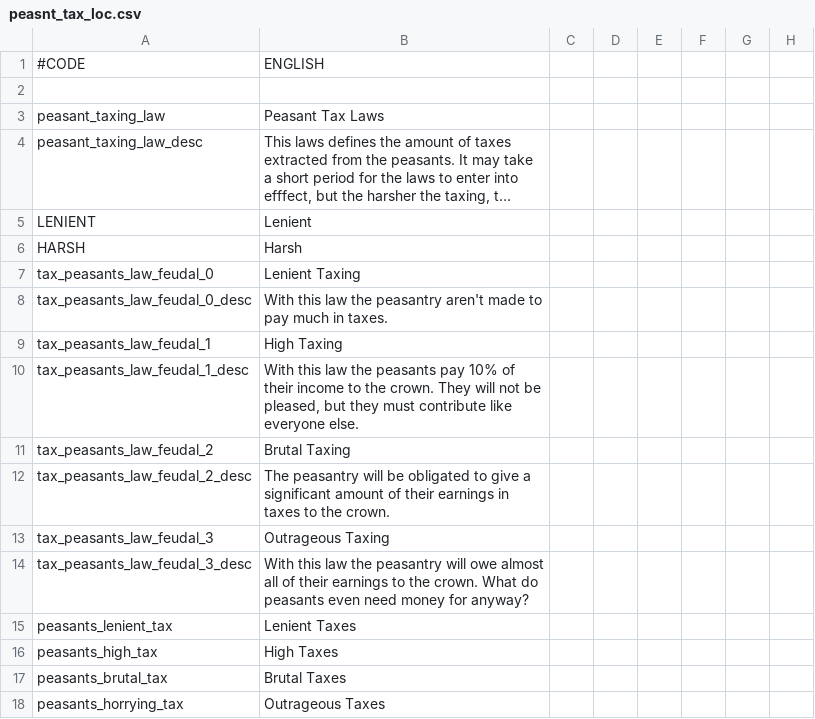
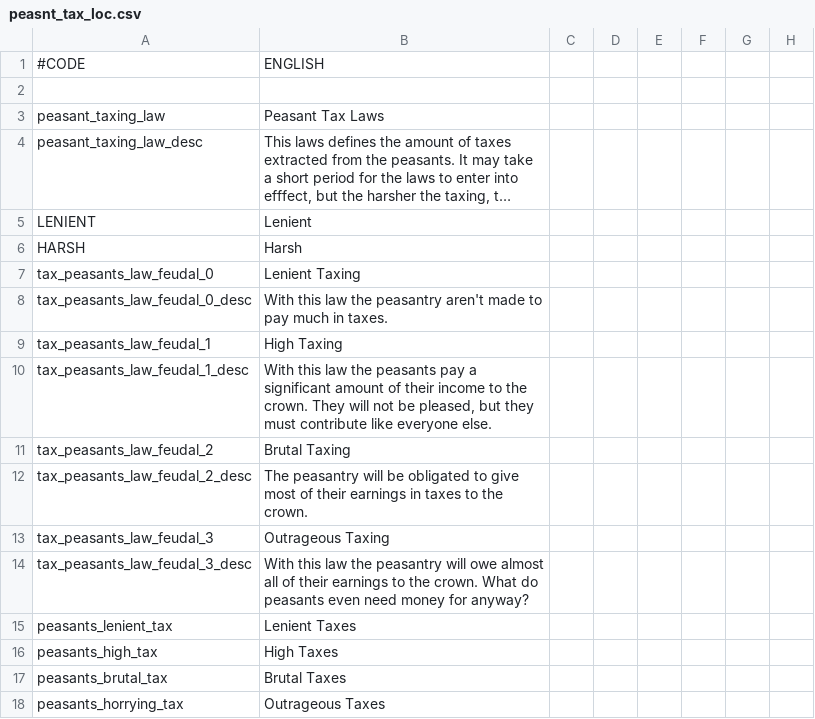
Before and after one commit to Zombaxx/MiddleMars, a CSV file: Middle Mars/localisation/peasnt_tax_loc.csv, drawn as a sheet; only a part is shown; long unchanged cells end in …; the diff names each change by its address in the sheet, - before the commit and + after, or states it on an @@ line.

```diff
--- a/Middle Mars/localisation/peasnt_tax_loc.csv
+++ b/Middle Mars/localisation/peasnt_tax_loc.csv
-B10: …peasants pay 10% of their…
+B10: …peasants pay a significant amount of their…
-B12: …to give a significant amount of their…
+B12: …to give most of their…
```
Also changed, not shown: Middle Mars/localisation/00_cultures.csv, Middle Mars/localisation/unit_locs.csv, 21 other files.
